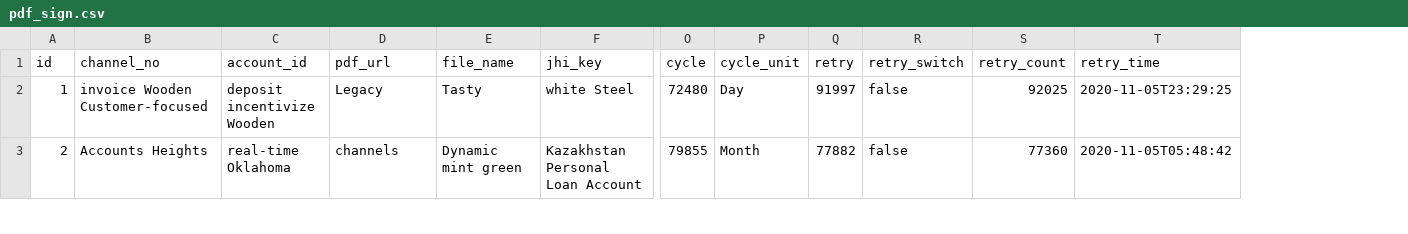
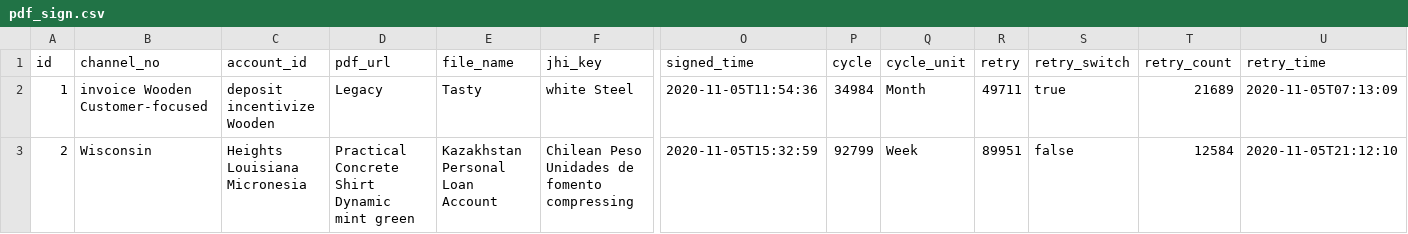
Before and after one commit to ping203/esign, a CSV file: src/main/resources/config/liquibase/fake-data/pdf_sign.csv, drawn as a sheet; only a part is shown, gaps mark what is left out; addresses are those after the commit; the diff covers the shown part only; the diff names each change by its address in the sheet, - before the commit and + after, or states it on an @@ line.

```diff
--- a/src/main/resources/config/liquibase/fake-data/pdf_sign.csv
+++ b/src/main/resources/config/liquibase/fake-data/pdf_sign.csv
+column O (signed_time), rows 2-3: 2020-11-05T11:54:36 | 2020-11-05T15:32:59
-P2 (cycle): 72480
+P2 (cycle): 34984
-Q2 (cycle_unit): Day
+Q2 (cycle_unit): Month
-R2 (retry): 91997
+R2 (retry): 49711
-S2 (retry_switch): false
+S2 (retry_switch): true
-T2 (retry_count): 92025
+T2 (retry_count): 21689
-U2 (retry_time): 2020-11-05T23:29:25
+U2 (retry_time): 2020-11-05T07:13:09
-B3 (channel_no): Accounts Heights
+B3 (channel_no): Wisconsin
-C3 (account_id): real-time Oklahoma
+C3 (account_id): Heights Louisiana Micronesia
-D3 (pdf_url): channels
+D3 (pdf_url): Practical Concrete Shirt Dynamic mint green
-E3 (file_name): Dynamic mint green
+E3 (file_name): Kazakhstan Personal Loan Account
-F3 (jhi_key): Kazakhstan Personal Loan Account
+F3 (jhi_key): Chilean Peso Unidades de fomento compressing
-P3 (cycle): 79855
+P3 (cycle): 92799
-Q3 (cycle_unit): Month
+Q3 (cycle_unit): Week
-R3 (retry): 77882
+R3 (retry): 89951
-T3 (retry_count): 77360
+T3 (retry_count): 12584
-U3 (retry_time): 2020-11-05T05:48:42
+U3 (retry_time): 2020-11-05T21:12:10
```
Also changed, not shown: 152 edited cells elsewhere in this file, 13 other files.
